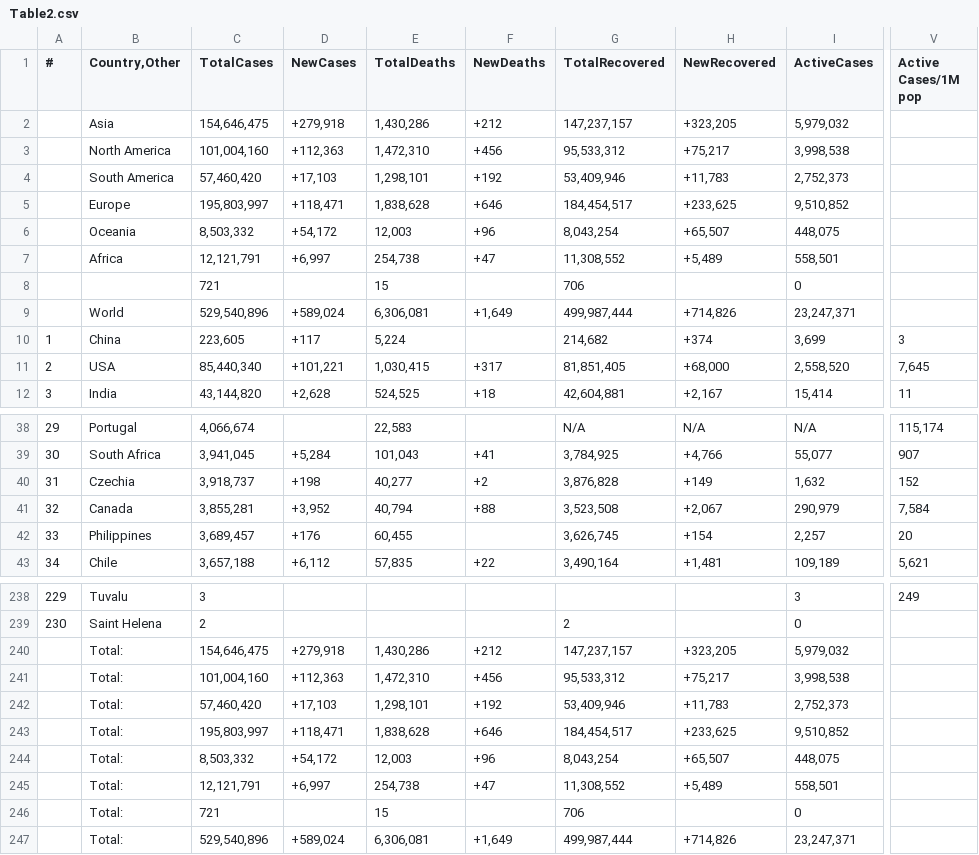
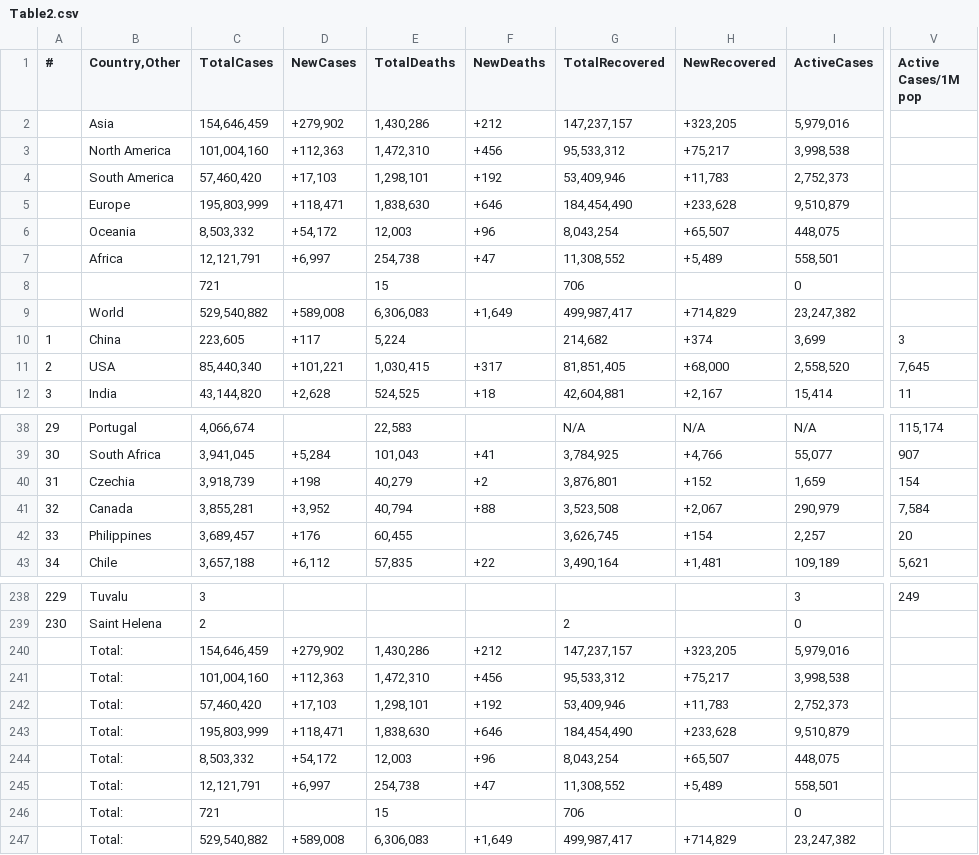
Before and after one commit to Covid-Data-API/Worldometer-Covid-Data-API, a CSV file: Table2.csv, drawn as a sheet; only a part is shown, gaps mark what is left out; the diff covers the shown part only; the diff names each change by its address in the sheet, - before the commit and + after, or states it on an @@ line.

```diff
--- a/Table2.csv
+++ b/Table2.csv
-C2 (TotalCases): 154,646,475
+C2 (TotalCases): 154,646,459
-D2 (NewCases): +279,918
+D2 (NewCases): +279,902
-I2 (ActiveCases): 5,979,032
+I2 (ActiveCases): 5,979,016
-C5 (TotalCases): 195,803,997
+C5 (TotalCases): 195,803,999
-E5 (TotalDeaths): 1,838,628
+E5 (TotalDeaths): 1,838,630
-G5 (TotalRecovered): 184,454,517
+G5 (TotalRecovered): 184,454,490
-H5 (NewRecovered): +233,625
+H5 (NewRecovered): +233,628
-I5 (ActiveCases): 9,510,852
+I5 (ActiveCases): 9,510,879
-C9 (TotalCases): 529,540,896
+C9 (TotalCases): 529,540,882
-D9 (NewCases): +589,024
+D9 (NewCases): +589,008
-E9 (TotalDeaths): 6,306,081
+E9 (TotalDeaths): 6,306,083
-G9 (TotalRecovered): 499,987,444
+G9 (TotalRecovered): 499,987,417
-H9 (NewRecovered): +714,826
+H9 (NewRecovered): +714,829
-I9 (ActiveCases): 23,247,371
+I9 (ActiveCases): 23,247,382
-C40 (TotalCases): 3,918,737
+C40 (TotalCases): 3,918,739
-E40 (TotalDeaths): 40,277
+E40 (TotalDeaths): 40,279
-G40 (TotalRecovered): 3,876,828
+G40 (TotalRecovered): 3,876,801
-H40 (NewRecovered): +149
+H40 (NewRecovered): +152
-I40 (ActiveCases): 1,632
+I40 (ActiveCases): 1,659
-V40 (Active Cases/1M pop): 152
+V40 (Active Cases/1M pop): 154
-C240 (TotalCases): 154,646,475
+C240 (TotalCases): 154,646,459
-D240 (NewCases): +279,918
+D240 (NewCases): +279,902
-I240 (ActiveCases): 5,979,032
+I240 (ActiveCases): 5,979,016
-C243 (TotalCases): 195,803,997
+C243 (TotalCases): 195,803,999
-E243 (TotalDeaths): 1,838,628
+E243 (TotalDeaths): 1,838,630
-G243 (TotalRecovered): 184,454,517
+G243 (TotalRecovered): 184,454,490
-H243 (NewRecovered): +233,625
+H243 (NewRecovered): +233,628
-I243 (ActiveCases): 9,510,852
+I243 (ActiveCases): 9,510,879
-C247 (TotalCases): 529,540,896
+C247 (TotalCases): 529,540,882
-D247 (NewCases): +589,024
+D247 (NewCases): +589,008
-E247 (TotalDeaths): 6,306,081
+E247 (TotalDeaths): 6,306,083
-G247 (TotalRecovered): 499,987,444
+G247 (TotalRecovered): 499,987,417
-H247 (NewRecovered): +714,826
+H247 (NewRecovered): +714,829
-I247 (ActiveCases): 23,247,371
+I247 (ActiveCases): 23,247,382
```
Also changed, not shown: 5 edited cells elsewhere in this file, Table1.csv, Table3.csv.
